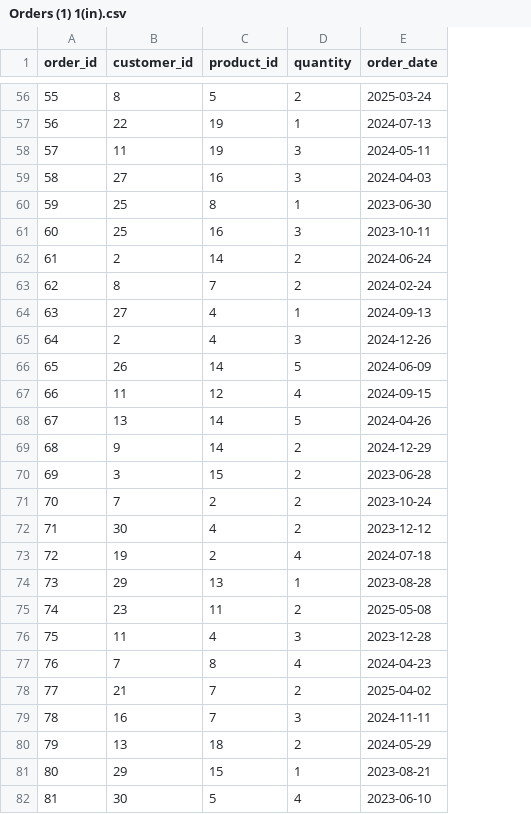
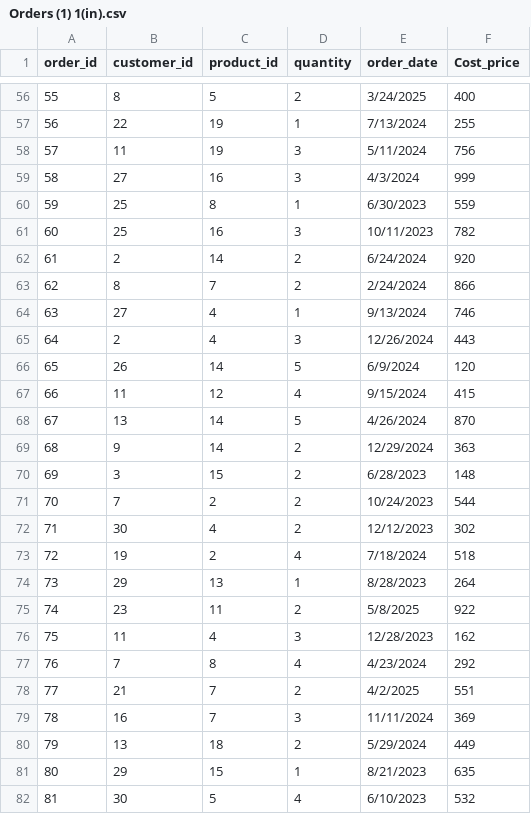
Before and after one commit to HasratTx/Fabric, a CSV file: orders/Orders (1) 1(in).csv, drawn as a sheet; only a part is shown, gaps mark what is left out; the diff covers the shown part only; the diff names each change by its address in the sheet, - before the commit and + after, or states it on an @@ line.

```diff
--- a/orders/Orders (1) 1(in).csv
+++ b/orders/Orders (1) 1(in).csv
+column F (Cost_price), rows 56-82: 400 | 255 | 756 | 999 | 559 | 782 | 920 | 866 | 746 | 443 | 120 | 415 | 870 | 363 | 148 | 544 | 302 | 518 | 264 | 922 | 162 | 292 | 551 | 369 | 449 | 635 | 532
-E56 (order_date): 2025-03-24
+E56 (order_date): 3/24/2025
-E57 (order_date): 2024-07-13
+E57 (order_date): 7/13/2024
-E58 (order_date): 2024-05-11
+E58 (order_date): 5/11/2024
-E59 (order_date): 2024-04-03
+E59 (order_date): 4/3/2024
-E60 (order_date): 2023-06-30
+E60 (order_date): 6/30/2023
-E61 (order_date): 2023-10-11
+E61 (order_date): 10/11/2023
-E62 (order_date): 2024-06-24
+E62 (order_date): 6/24/2024
-E63 (order_date): 2024-02-24
+E63 (order_date): 2/24/2024
-E64 (order_date): 2024-09-13
+E64 (order_date): 9/13/2024
-E65 (order_date): 2024-12-26
+E65 (order_date): 12/26/2024
-E66 (order_date): 2024-06-09
+E66 (order_date): 6/9/2024
-E67 (order_date): 2024-09-15
+E67 (order_date): 9/15/2024
-E68 (order_date): 2024-04-26
+E68 (order_date): 4/26/2024
-E69 (order_date): 2024-12-29
+E69 (order_date): 12/29/2024
-E70 (order_date): 2023-06-28
+E70 (order_date): 6/28/2023
-E71 (order_date): 2023-10-24
+E71 (order_date): 10/24/2023
-E72 (order_date): 2023-12-12
+E72 (order_date): 12/12/2023
-E73 (order_date): 2024-07-18
+E73 (order_date): 7/18/2024
-E74 (order_date): 2023-08-28
+E74 (order_date): 8/28/2023
-E75 (order_date): 2025-05-08
+E75 (order_date): 5/8/2025
-E76 (order_date): 2023-12-28
+E76 (order_date): 12/28/2023
-E77 (order_date): 2024-04-23
+E77 (order_date): 4/23/2024
-E78 (order_date): 2025-04-02
+E78 (order_date): 4/2/2025
-E79 (order_date): 2024-11-11
+E79 (order_date): 11/11/2024
-E80 (order_date): 2024-05-29
+E80 (order_date): 5/29/2024
-E81 (order_date): 2023-08-21
+E81 (order_date): 8/21/2023
-E82 (order_date): 2023-06-10
+E82 (order_date): 6/10/2023
```
Also changed, not shown: 150 edited cells elsewhere in this file.
